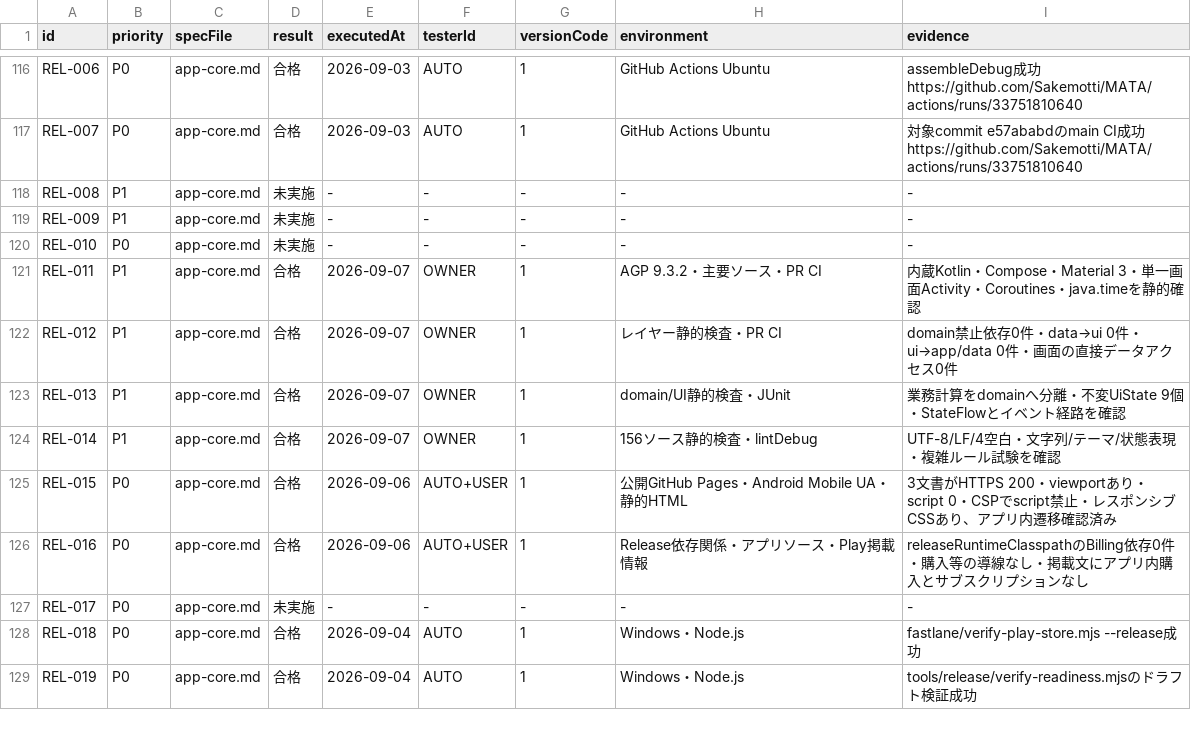
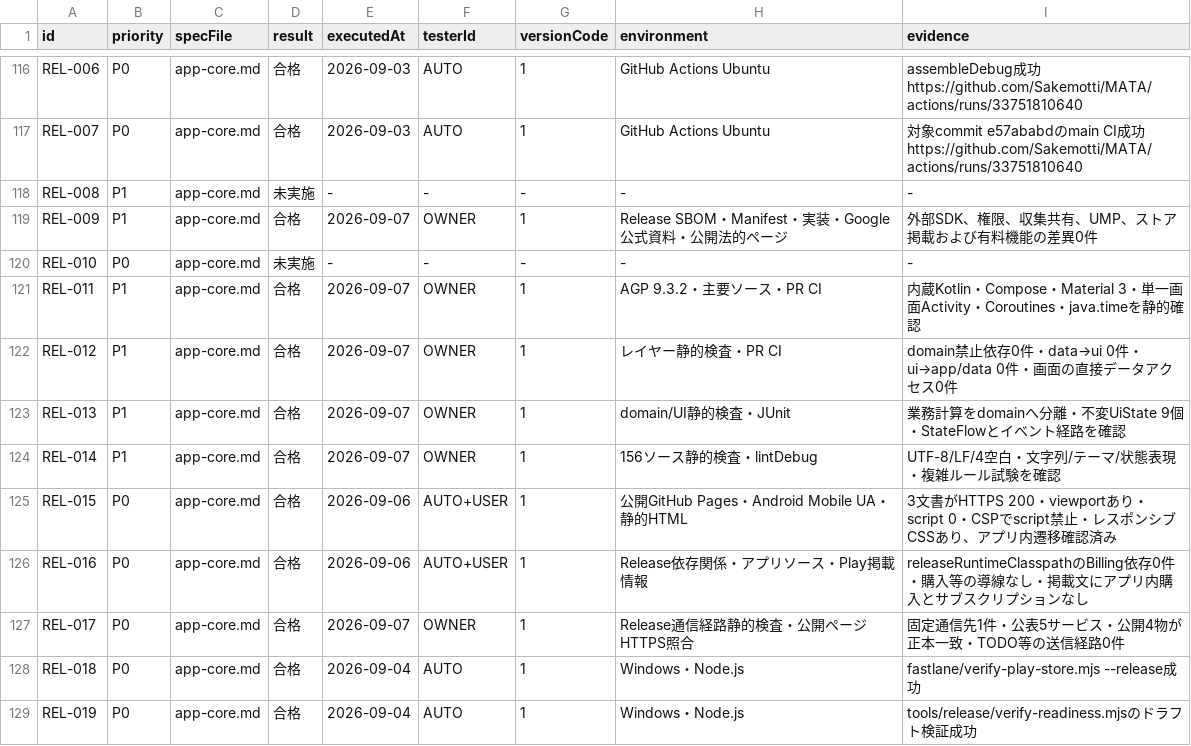
Before and after one commit to Sakemotti/MATA, a TSV file: .agents/test-specs/initial-release-results.tsv, drawn as a sheet; only a part is shown, gaps mark what is left out.

Commit message:
docs: record external data review

```diff
--- a/.agents/test-specs/initial-release-results.tsv
+++ b/.agents/test-specs/initial-release-results.tsv
@@ -118,3 +118,3 @@ REL-007	P0	app-core.md	合格	2026-09-03	AUTO	1	GitHub Actions Ubuntu	対象comm
 REL-008	P1	app-core.md	未実施	-	-	-	-	-
-REL-009	P1	app-core.md	未実施	-	-	-	-	-
+REL-009	P1	app-core.md	合格	2026-09-07	OWNER	1	Release SBOM・Manifest・実装・Google公式資料・公開法的ページ	外部SDK、権限、収集共有、UMP、ストア掲載および有料機能の差異0件
 REL-010	P0	app-core.md	未実施	-	-	-	-	-
@@ -126,3 +126,3 @@ REL-015	P0	app-core.md	合格	2026-09-06	AUTO+USER	1	公開GitHub Pages・Androi
 REL-016	P0	app-core.md	合格	2026-09-06	AUTO+USER	1	Release依存関係・アプリソース・Play掲載情報	releaseRuntimeClasspathのBilling依存0件・購入等の導線なし・掲載文にアプリ内購入とサブスクリプションなし
-REL-017	P0	app-core.md	未実施	-	-	-	-	-
+REL-017	P0	app-core.md	合格	2026-09-07	OWNER	1	Release通信経路静的検査・公開ページHTTPS照合	固定通信先1件・公表5サービス・公開4物が正本一致・TODO等の送信経路0件
 REL-018	P0	app-core.md	合格	2026-09-04	AUTO	1	Windows・Node.js	fastlane/verify-play-store.mjs --release成功
```
Also changed, not shown: 4 other files.
